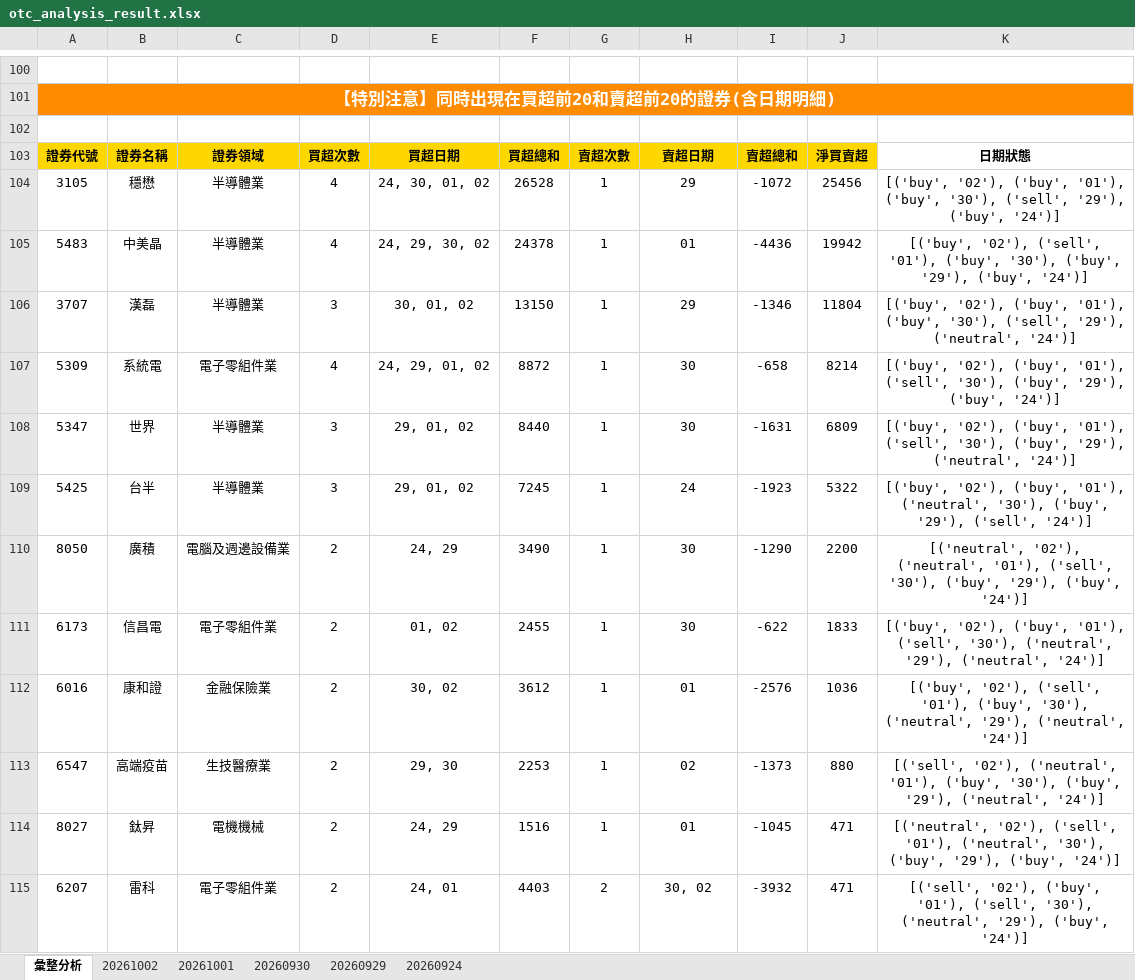
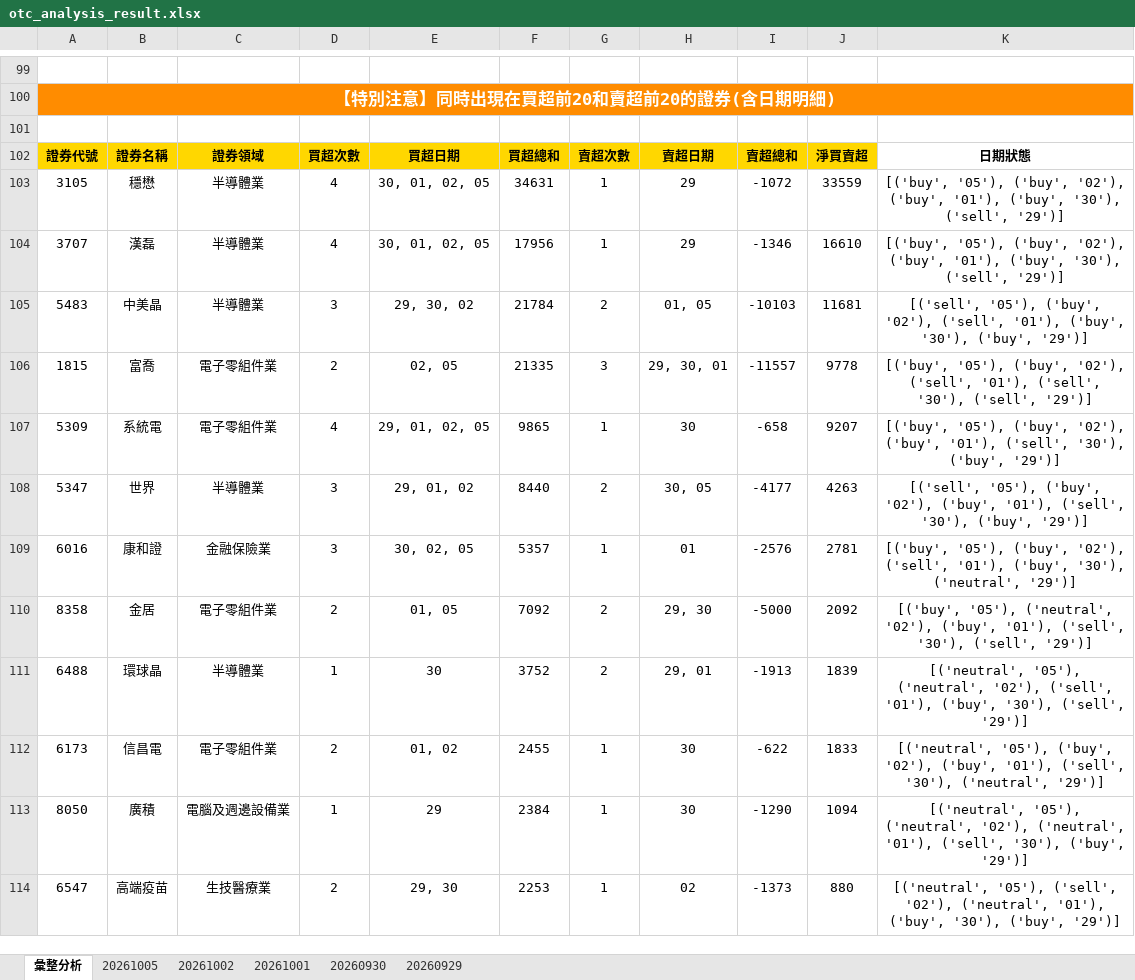
Before and after one commit to ccupcpop/GetDailyStock, an Excel workbook: StockInfo/otc_analysis_result.xlsx, sheet 彙整分析, drawn as a sheet; only a part is shown, gaps mark what is left out; values as stored, in another font and other column widths than the file's, no borders; removed rows and columns are numbered as before the commit, all else as after; the diff covers the shown part only; the diff names each change by its address in the sheet, - before the commit and + after, or states it on an @@ line.

```diff
--- a/StockInfo/otc_analysis_result.xlsx (sheet 彙整分析)
+++ b/StockInfo/otc_analysis_result.xlsx (sheet 彙整分析)
-sheet tab: 20260924
+sheet tab: 20261005
-E103: 24, 30, 01, 02
+E103: 30, 01, 02, 05
-F103: 26528
+F103: 34631
-J103: 25456
+J103: 33559
-K103: [('buy', '02'), ('buy', '01'), ('buy', '30'), ('sell', '29'), ('buy', '24')]
+K103: [('buy', '05'), ('buy', '02'), ('buy', '01'), ('buy', '30'), ('sell', '29')]
-row 105: 5483 | 中美晶 | 半導體業 | 4 | 24, 29, 30, 02 | 24378 | 1 | 01 | -4436 | 19942 | [('buy', '02'), ('sell', '01'), ('buy', '30'), ('buy', '29'), ('buy', '24')]
-D104: 3
+D104: 4
-E104: 30, 01, 02
+E104: 30, 01, 02, 05
-F104: 13150
+F104: 17956
-J104: 11804
+J104: 16610
-K104: [('buy', '02'), ('buy', '01'), ('buy', '30'), ('sell', '29'), ('neutral', '24')]
+K104: [('buy', '05'), ('buy', '02'), ('buy', '01'), ('buy', '30'), ('sell', '29')]
+row 105: 5483 | 中美晶 | 半導體業 | 3 | 29, 30, 02 | 21784 | 2 | 01, 05 | -10103 | 11681 | [('sell', '05'), ('buy', '02'), ('sell', '01'), ('buy', '30'), ('buy', '29')]
+row 106: 1815 | 富喬 | 電子零組件業 | 2 | 02, 05 | 21335 | 3 | 29, 30, 01 | -11557 | 9778 | [('buy', '05'), ('buy', '02'), ('sell', '01'), ('sell', '30'), ('sell', '29')]
-E107: 24, 29, 01, 02
+E107: 29, 01, 02, 05
-F107: 8872
+F107: 9865
-J107: 8214
+J107: 9207
-K107: [('buy', '02'), ('buy', '01'), ('sell', '30'), ('buy', '29'), ('buy', '24')]
+K107: [('buy', '05'), ('buy', '02'), ('buy', '01'), ('sell', '30'), ('buy', '29')]
-G108: 1
+G108: 2
-H108: 30
+H108: 30, 05
-I108: -1631
+I108: -4177
-J108: 6809
+J108: 4263
-K108: [('buy', '02'), ('buy', '01'), ('sell', '30'), ('buy', '29'), ('neutral', '24')]
+K108: [('sell', '05'), ('buy', '02'), ('buy', '01'), ('sell', '30'), ('buy', '29')]
-row 109: 5425 | 台半 | 半導體業 | 3 | 29, 01, 02 | 7245 | 1 | 24 | -1923 | 5322 | [('buy', '02'), ('buy', '01'), ('neutral', '30'), ('buy', '29'), ('sell', '24')]
-row 110: 8050 | 廣積 | 電腦及週邊設備業 | 2 | 24, 29 | 3490 | 1 | 30 | -1290 | 2200 | [('neutral', '02'), ('neutral', '01'), ('sell', '30'), ('buy', '29'), ('buy', '24')]
+row 109: 6016 | 康和證 | 金融保險業 | 3 | 30, 02, 05 | 5357 | 1 | 01 | -2576 | 2781 | [('buy', '05'), ('buy', '02'), ('sell', '01'), ('buy', '30'), ('neutral', '29')]
+row 110: 8358 | 金居 | 電子零組件業 | 2 | 01, 05 | 7092 | 2 | 29, 30 | -5000 | 2092 | [('buy', '05'), ('neutral', '02'), ('buy', '01'), ('sell', '30'), ('sell', '29')]
+row 111: 6488 | 環球晶 | 半導體業 | 1 | 30 | 3752 | 2 | 29, 01 | -1913 | 1839 | [('neutral', '05'), ('neutral', '02'), ('sell', '01'), ('buy', '30'), ('sell', '29')]
-K112: [('buy', '02'), ('buy', '01'), ('sell', '30'), ('neutral', '29'), ('neutral', '24')]
+K112: [('neutral', '05'), ('buy', '02'), ('buy', '01'), ('sell', '30'), ('neutral', '29')]
-row 112: 6016 | 康和證 | 金融保險業 | 2 | 30, 02 | 3612 | 1 | 01 | -2576 | 1036 | [('buy', '02'), ('sell', '01'), ('buy', '30'), ('neutral', '29'), ('neutral', '24')]
+row 113: 8050 | 廣積 | 電腦及週邊設備業 | 1 | 29 | 2384 | 1 | 30 | -1290 | 1094 | [('neutral', '05'), ('neutral', '02'), ('neutral', '01'), ('sell', '30'), ('buy', '29')]
-K114: [('sell', '02'), ('neutral', '01'), ('buy', '30'), ('buy', '29'), ('neutral', '24')]
+K114: [('neutral', '05'), ('sell', '02'), ('neutral', '01'), ('buy', '30'), ('buy', '29')]
-row 114: 8027 | 鈦昇 | 電機機械 | 2 | 24, 29 | 1516 | 1 | 01 | -1045 | 471 | [('neutral', '02'), ('sell', '01'), ('neutral', '30'), ('buy', '29'), ('buy', '24')]
-row 115: 6207 | 雷科 | 電子零組件業 | 2 | 24, 01 | 4403 | 2 | 30, 02 | -3932 | 471 | [('sell', '02'), ('buy', '01'), ('sell', '30'), ('neutral', '29'), ('buy', '24')]
```
Also changed, not shown: 65 added rows, 66 removed rows, 1 moved row and 30 edited cells elsewhere in this sheet, sheet 20261002, StockInfo/tse_analysis_result.xlsx, 12 other files.
